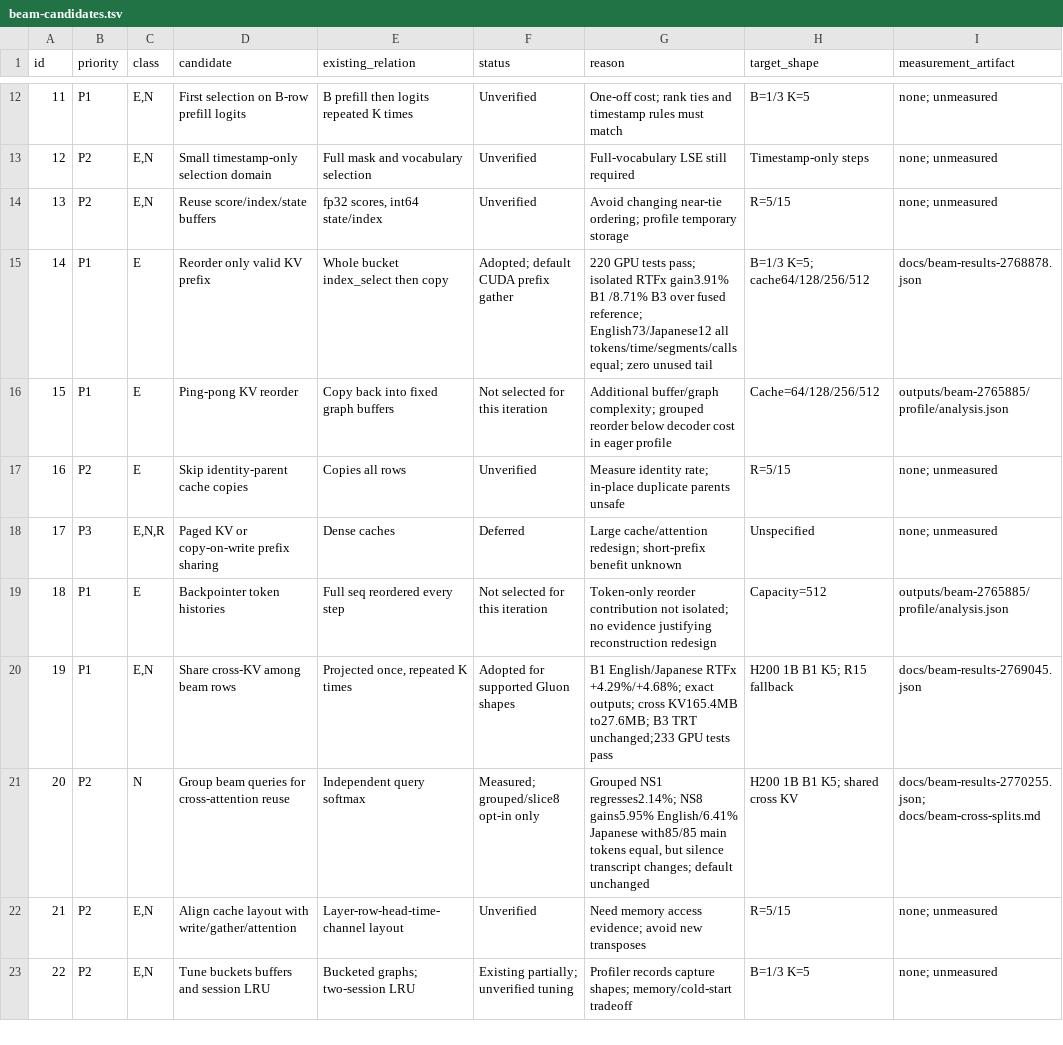
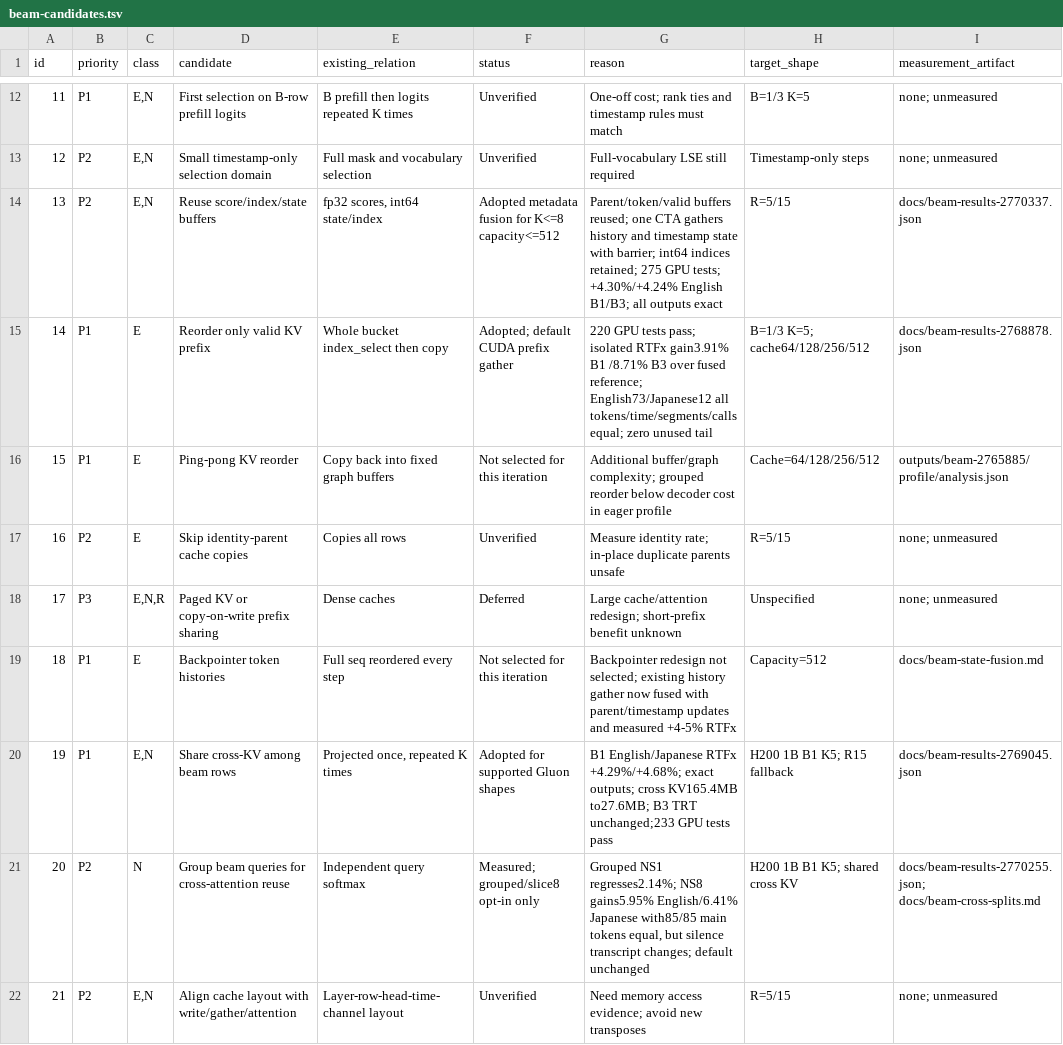
Before and after one commit to Wataru-Nakata/owsm-trt, a TSV file: docs/beam-candidates.tsv, drawn as a sheet; only a part is shown, gaps mark what is left out; the shorter side is filled out with more unchanged rows.

Commit message:
Enable validated beam metadata fusion with exact outputs and four-percent gains

```diff
--- a/docs/beam-candidates.tsv
+++ b/docs/beam-candidates.tsv
@@ -13,3 +13,3 @@ id	priority	class	candidate	existing_relation	status	reason	target_shape	measure
 12	P2	E,N	Small timestamp-only selection domain	Full mask and vocabulary selection	Unverified	Full-vocabulary LSE still required	Timestamp-only steps	none; unmeasured
-13	P2	E,N	Reuse score/index/state buffers	fp32 scores, int64 state/index	Unverified	Avoid changing near-tie ordering; profile temporary storage	R=5/15	none; unmeasured
+13	P2	E,N	Reuse score/index/state buffers	fp32 scores, int64 state/index	Adopted metadata fusion for K<=8 capacity<=512	Parent/token/valid buffers reused; one CTA gathers history and timestamp state with barrier; int64 indices retained; 275 GPU tests; +4.30%/+4.24% English B1/B3; all outputs exact	R=5/15	docs/beam-results-2770337.json
 14	P1	E	Reorder only valid KV prefix	Whole bucket index_select then copy	Adopted; default CUDA prefix gather	220 GPU tests pass; isolated RTFx gain3.91% B1 /8.71% B3 over fused reference; English73/Japanese12 all tokens/time/segments/calls equal; zero unused tail	B=1/3 K=5; cache64/128/256/512	docs/beam-results-2768878.json
@@ -18,3 +18,3 @@ id	priority	class	candidate	existing_relation	status	reason	target_shape	measure
 17	P3	E,N,R	Paged KV or copy-on-write prefix sharing	Dense caches	Deferred	Large cache/attention redesign; short-prefix benefit unknown	Unspecified	none; unmeasured
-18	P1	E	Backpointer token histories	Full seq reordered every step	Not selected for this iteration	Token-only reorder contribution not isolated; no evidence justifying reconstruction redesign	Capacity=512	outputs/beam-2765885/profile/analysis.json
+18	P1	E	Backpointer token histories	Full seq reordered every step	Not selected for this iteration	Backpointer redesign not selected; existing history gather now fused with parent/timestamp updates and measured +4-5% RTFx	Capacity=512	docs/beam-state-fusion.md
 19	P1	E,N	Share cross-KV among beam rows	Projected once, repeated K times	Adopted for supported Gluon shapes	B1 English/Japanese RTFx +4.29%/+4.68%; exact outputs; cross KV165.4MB to27.6MB; B3 TRT unchanged;233 GPU tests pass	H200 1B B1 K5; R15 fallback	docs/beam-results-2769045.json
```
Also changed, not shown: 5 other files.
